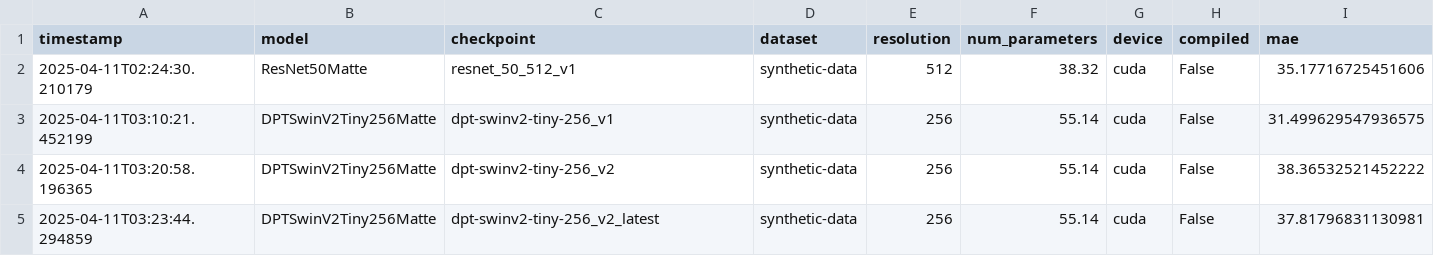
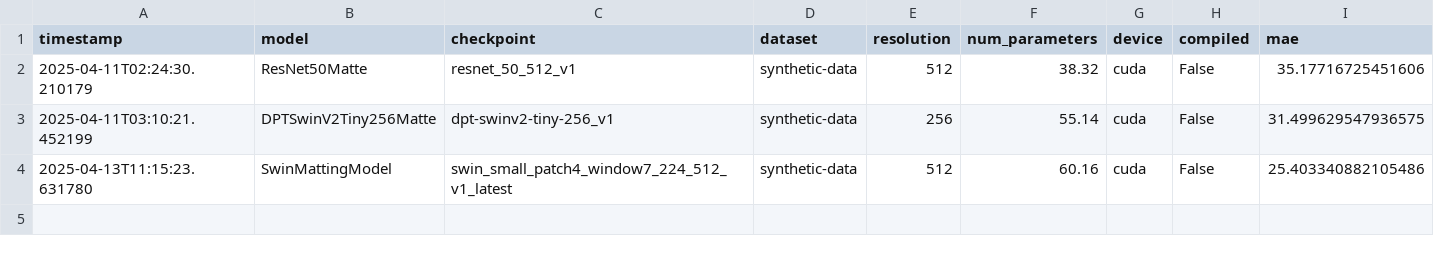
Before and after one commit to Svane20/master-thesis-project, a CSV file: machine-learning/metrics/summary.csv, drawn as a sheet; only a part is shown; removed rows and columns are numbered as before the commit, all else as after; rows hold the shown columns only; the diff names each change by its address in the sheet, - before the commit and + after, or states it on an @@ line.

```diff
--- a/machine-learning/metrics/summary.csv
+++ b/machine-learning/metrics/summary.csv
-row 4: 2025-04-11T03:20:58.196365 | DPTSwinV2Tiny256Matte | dpt-swinv2-tiny-256_v2 | synthetic-data | 256 | 55.14 | cuda | False | 38.36532521452222
-row 5: 2025-04-11T03:23:44.294859 | DPTSwinV2Tiny256Matte | dpt-swinv2-tiny-256_v2_latest | synthetic-data | 256 | 55.14 | cuda | False | 37.81796831130981
+row 4: 2025-04-13T11:15:23.631780 | SwinMattingModel | swin_small_patch4_window7_224_512_v1_latest | synthetic-data | 512 | 60.16 | cuda | False | 25.403340882105486
```
Also changed, not shown: 34 other files.
